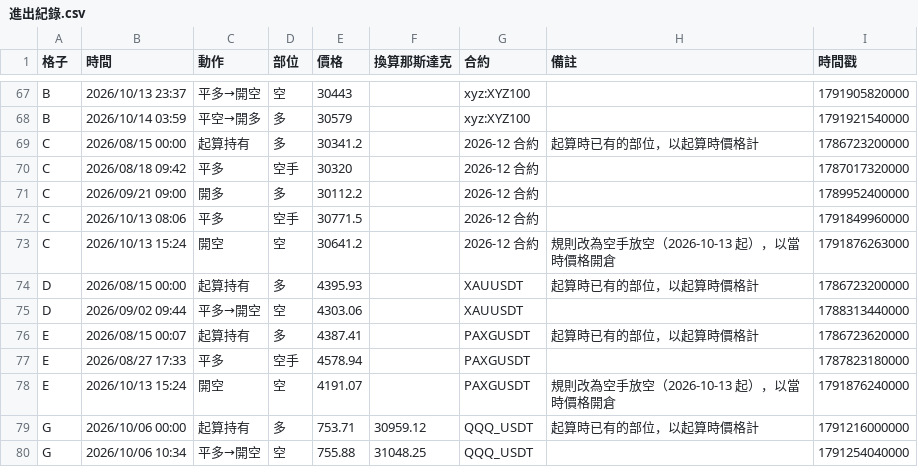
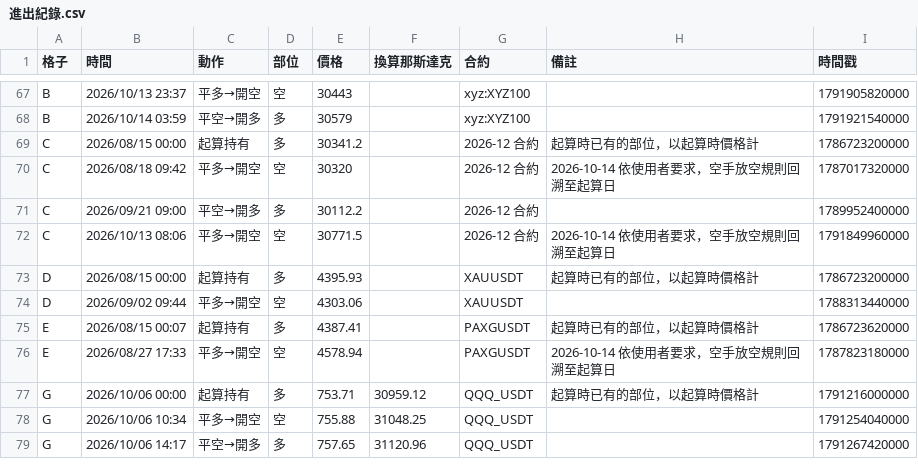
Before and after one commit to EASON-237588/index-trend-dashboard, a CSV file: 實際紀錄/進出紀錄.csv, drawn as a sheet; only a part is shown, gaps mark what is left out; the shorter side is filled out with more unchanged rows.

```diff
--- a/實際紀錄/進出紀錄.csv
+++ b/實際紀錄/進出紀錄.csv
@@ -69,6 +69,5 @@ B,2026/10/14 03:59,平空→開多,多,30579,,xyz:XYZ100,,1791921540000
 C,2026/08/15 00:00,起算持有,多,30341.2,,2026-12 合約,起算時已有的部位，以起算時價格計,1786723200000
-C,2026/08/18 09:42,平多,空手,30320,,2026-12 合約,,1787017320000
-C,2026/09/21 09:00,開多,多,30112.2,,2026-12 合約,,1789952400000
-C,2026/10/13 08:06,平多,空手,30771.5,,2026-12 合約,,1791849960000
-C,2026/10/13 15:24,開空,空,30641.2,,2026-12 合約,規則改為空手放空（2026-10-13 起），以當時價格開倉,1791876263000
+C,2026/08/18 09:42,平多→開空,空,30320,,2026-12 合約,2026-10-14 依使用者要求，空手放空規則回溯至起算日,1787017320000
+C,2026/09/21 09:00,平空→開多,多,30112.2,,2026-12 合約,,1789952400000
+C,2026/10/13 08:06,平多→開空,空,30771.5,,2026-12 合約,2026-10-14 依使用者要求，空手放空規則回溯至起算日,1791849960000
 D,2026/08/15 00:00,起算持有,多,4395.93,,XAUUSDT,起算時已有的部位，以起算時價格計,1786723200000
@@ -76,4 +75,3 @@ D,2026/09/02 09:44,平多→開空,空,4303.06,,XAUUSDT,,1788313440000
 E,2026/08/15 00:07,起算持有,多,4387.41,,PAXGUSDT,起算時已有的部位，以起算時價格計,1786723620000
-E,2026/08/27 17:33,平多,空手,4578.94,,PAXGUSDT,,1787823180000
-E,2026/10/13 15:24,開空,空,4191.07,,PAXGUSDT,規則改為空手放空（2026-10-13 起），以當時價格開倉,1791876240000
+E,2026/08/27 17:33,平多→開空,空,4578.94,,PAXGUSDT,2026-10-14 依使用者要求，空手放空規則回溯至起算日,1787823180000
 G,2026/10/06 00:00,起算持有,多,753.71,30959.12,QQQ_USDT,起算時已有的部位，以起算時價格計,1791216000000
```
Also changed, not shown: 3 other files.
